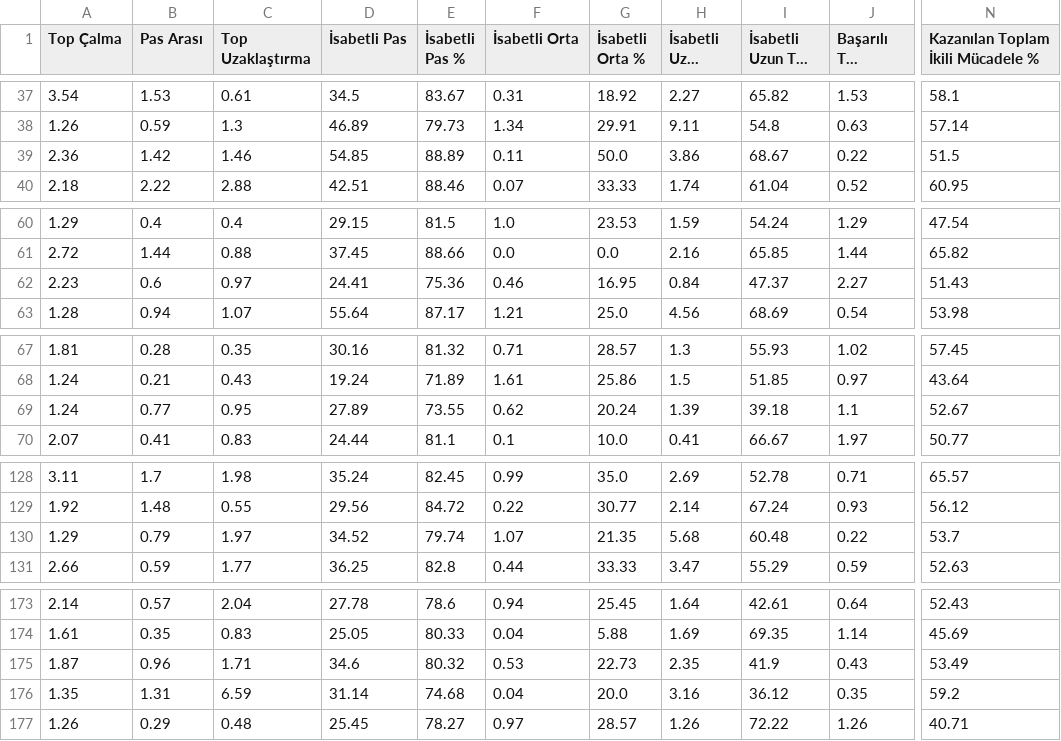
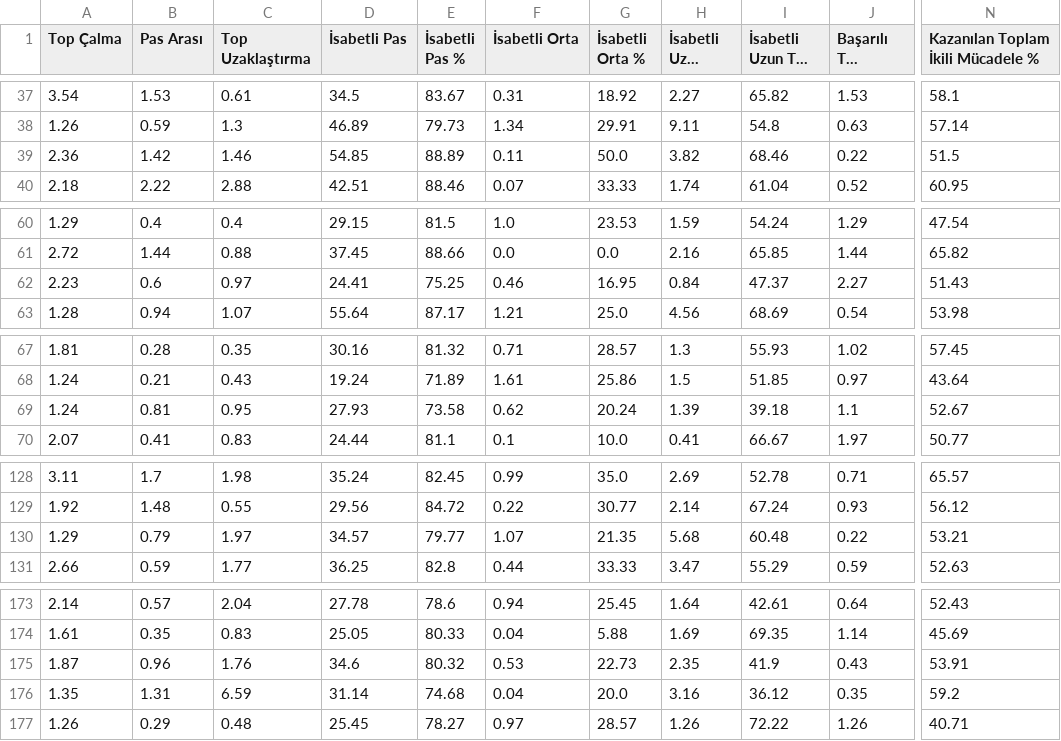
Before and after one commit to scatterradarcsv/csv_scatter_radar_15matches_per90_noPos, a CSV file: defenders.csv, drawn as a sheet; only a part is shown, gaps mark what is left out; long unchanged cells end in …; the diff covers the shown part only; the diff names each change by its address in the sheet, - before the commit and + after, or states it on an @@ line.

```diff
--- a/defenders.csv
+++ b/defenders.csv
-H39 (İsabetli Uzun Top): 3.86
+H39 (İsabetli Uzun Top): 3.82
-I39 (İsabetli Uzun Top %): 68.67
+I39 (İsabetli Uzun Top %): 68.46
-E62 (İsabetli Pas %): 75.36
+E62 (İsabetli Pas %): 75.25
-B69 (Pas Arası): 0.77
+B69 (Pas Arası): 0.81
-D69 (İsabetli Pas): 27.89
+D69 (İsabetli Pas): 27.93
-E69 (İsabetli Pas %): 73.55
+E69 (İsabetli Pas %): 73.58
-D130 (İsabetli Pas): 34.52
+D130 (İsabetli Pas): 34.57
-E130 (İsabetli Pas %): 79.74
+E130 (İsabetli Pas %): 79.77
-N130: 53.7
+N130: 53.21
-C175 (Top Uzaklaştırma): 1.71
+C175 (Top Uzaklaştırma): 1.76
-N175: 53.49
+N175: 53.91
```
Also changed, not shown: 26 edited cells elsewhere in this file.
